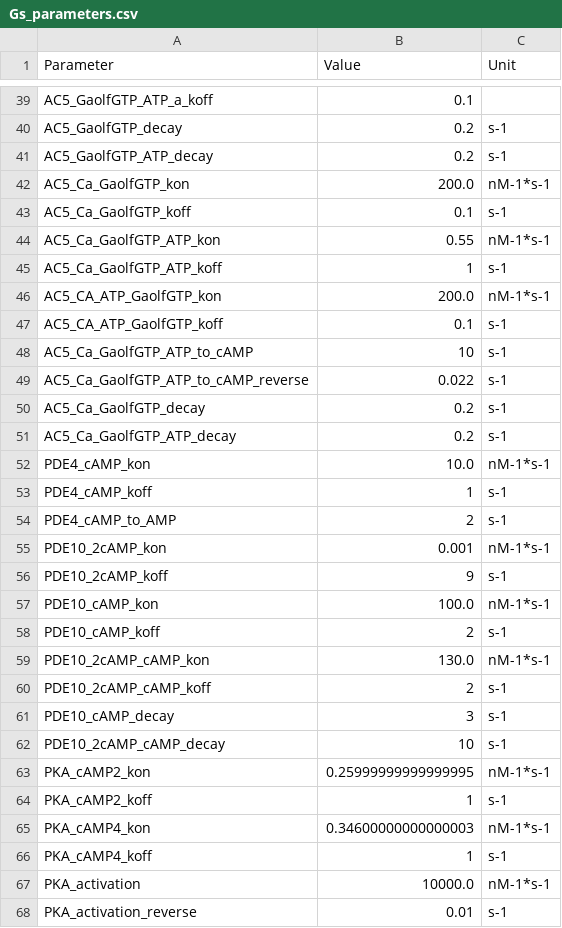
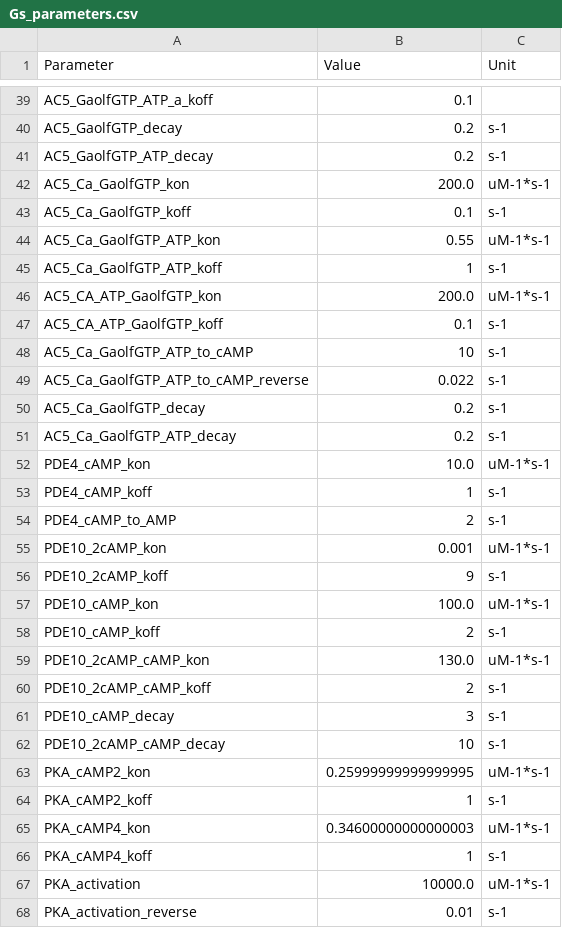
Before and after one commit to rribeiro-sci/SSBtoolkit, a CSV file: src/lib/pathways/Gs_parameters.csv, drawn as a sheet; only a part is shown, gaps mark what is left out; the diff covers the shown part only.

```diff
--- a/src/lib/pathways/Gs_parameters.csv
+++ b/src/lib/pathways/Gs_parameters.csv
@@ -41,7 +41,7 @@ AC5_GaolfGTP_decay,0.2,s-1
 AC5_GaolfGTP_ATP_decay,0.2,s-1
-AC5_Ca_GaolfGTP_kon,200.0,nM-1*s-1
+AC5_Ca_GaolfGTP_kon,200.0,uM-1*s-1
 AC5_Ca_GaolfGTP_koff,0.1,s-1
-AC5_Ca_GaolfGTP_ATP_kon,0.55,nM-1*s-1
+AC5_Ca_GaolfGTP_ATP_kon,0.55,uM-1*s-1
 AC5_Ca_GaolfGTP_ATP_koff,1,s-1
-AC5_CA_ATP_GaolfGTP_kon,200.0,nM-1*s-1
+AC5_CA_ATP_GaolfGTP_kon,200.0,uM-1*s-1
 AC5_CA_ATP_GaolfGTP_koff,0.1,s-1
@@ -51,10 +51,10 @@ AC5_Ca_GaolfGTP_decay,0.2,s-1
 AC5_Ca_GaolfGTP_ATP_decay,0.2,s-1
-PDE4_cAMP_kon,10.0,nM-1*s-1
+PDE4_cAMP_kon,10.0,uM-1*s-1
 PDE4_cAMP_koff,1,s-1
 PDE4_cAMP_to_AMP,2,s-1
-PDE10_2cAMP_kon,0.001,nM-1*s-1
+PDE10_2cAMP_kon,0.001,uM-1*s-1
 PDE10_2cAMP_koff,9,s-1
-PDE10_cAMP_kon,100.0,nM-1*s-1
+PDE10_cAMP_kon,100.0,uM-1*s-1
 PDE10_cAMP_koff,2,s-1
-PDE10_2cAMP_cAMP_kon,130.0,nM-1*s-1
+PDE10_2cAMP_cAMP_kon,130.0,uM-1*s-1
 PDE10_2cAMP_cAMP_koff,2,s-1
@@ -62,7 +62,7 @@ PDE10_cAMP_decay,3,s-1
 PDE10_2cAMP_cAMP_decay,10,s-1
-PKA_cAMP2_kon,0.25999999999999995,nM-1*s-1
+PKA_cAMP2_kon,0.25999999999999995,uM-1*s-1
 PKA_cAMP2_koff,1,s-1
-PKA_cAMP4_kon,0.34600000000000003,nM-1*s-1
+PKA_cAMP4_kon,0.34600000000000003,uM-1*s-1
 PKA_cAMP4_koff,1,s-1
-PKA_activation,10000.0,nM-1*s-1
+PKA_activation,10000.0,uM-1*s-1
 PKA_activation_reverse,0.01,s-1
```
Also changed, not shown: 10 edited cells elsewhere in this file, SI/Gs_parameters.csv, 7 other files.
